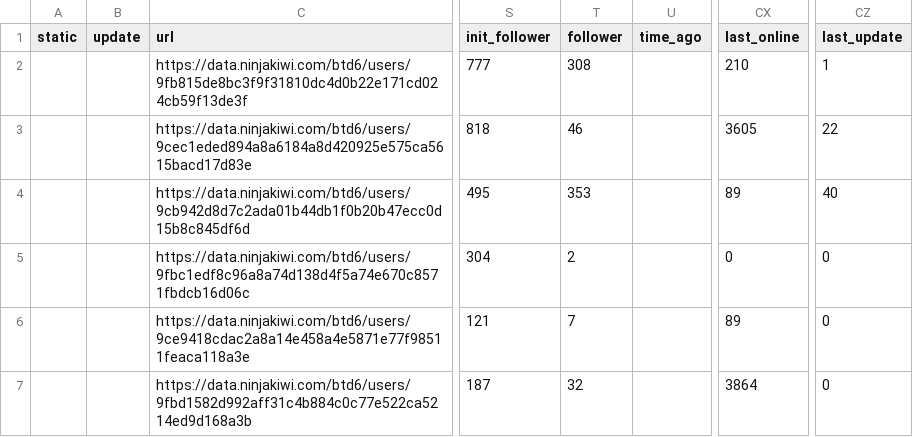
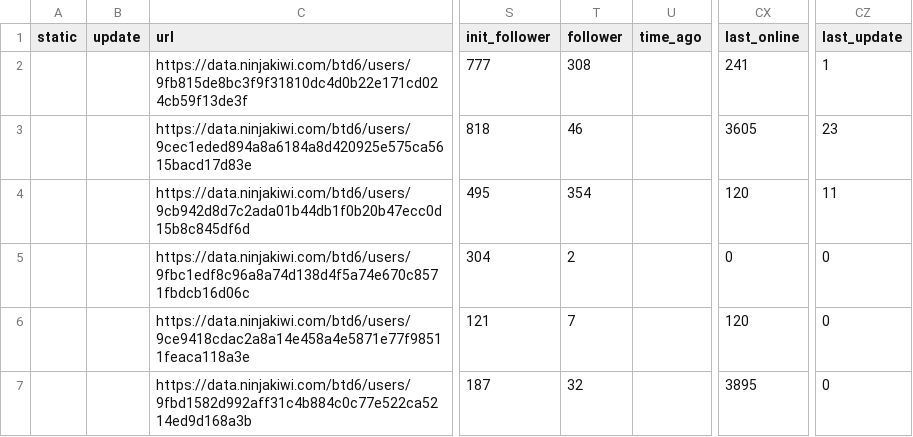
Before and after one commit to ducanup01/btd6boss, a CSV file: boss_elite_info.csv, drawn as a sheet; only a part is shown, gaps mark what is left out; the diff covers the shown part only; the diff names each change by its address in the sheet, - before the commit and + after, or states it on an @@ line.

Commit message:
automatic updater

```diff
--- a/boss_elite_info.csv
+++ b/boss_elite_info.csv
-CX2 (last_online): 210
+CX2 (last_online): 241
-CZ3 (last_update): 22
+CZ3 (last_update): 23
-T4 (follower): 353
+T4 (follower): 354
-CX4 (last_online): 89
+CX4 (last_online): 120
-CZ4 (last_update): 40
+CZ4 (last_update): 11
-CX6 (last_online): 89
+CX6 (last_online): 120
-CX7 (last_online): 3864
+CX7 (last_online): 3895
```
Also changed, not shown: 42 edited cells elsewhere in this file, 1 other file.
